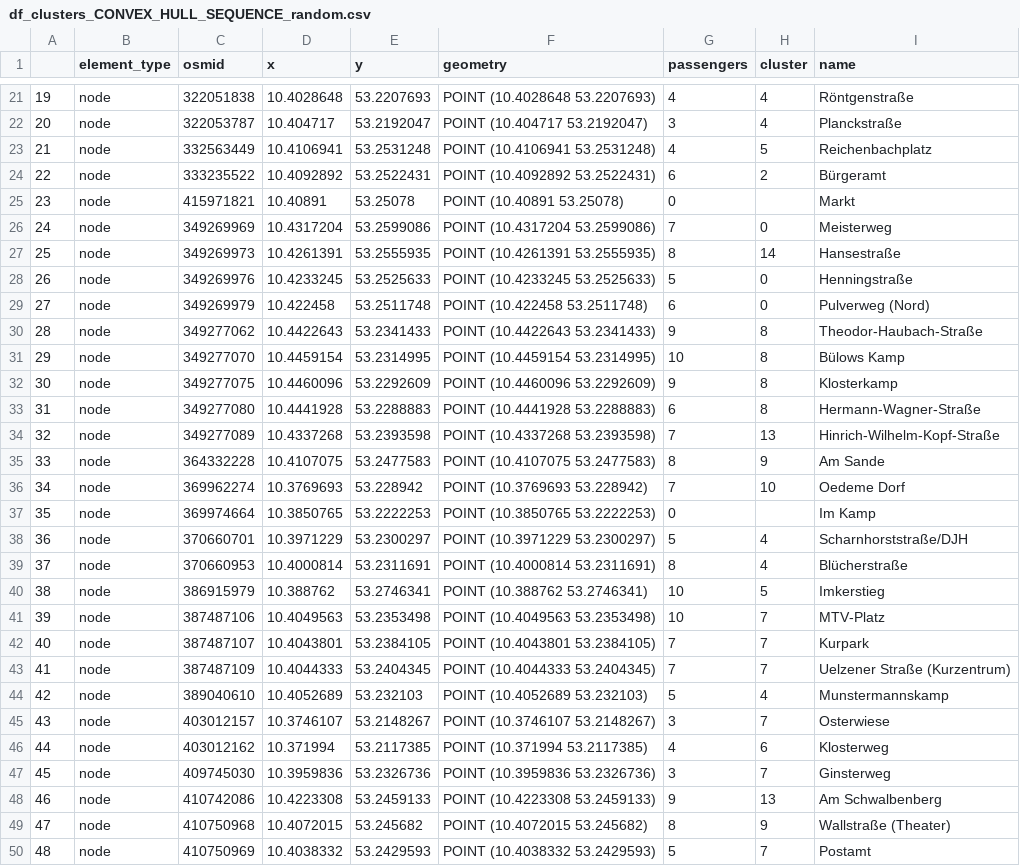
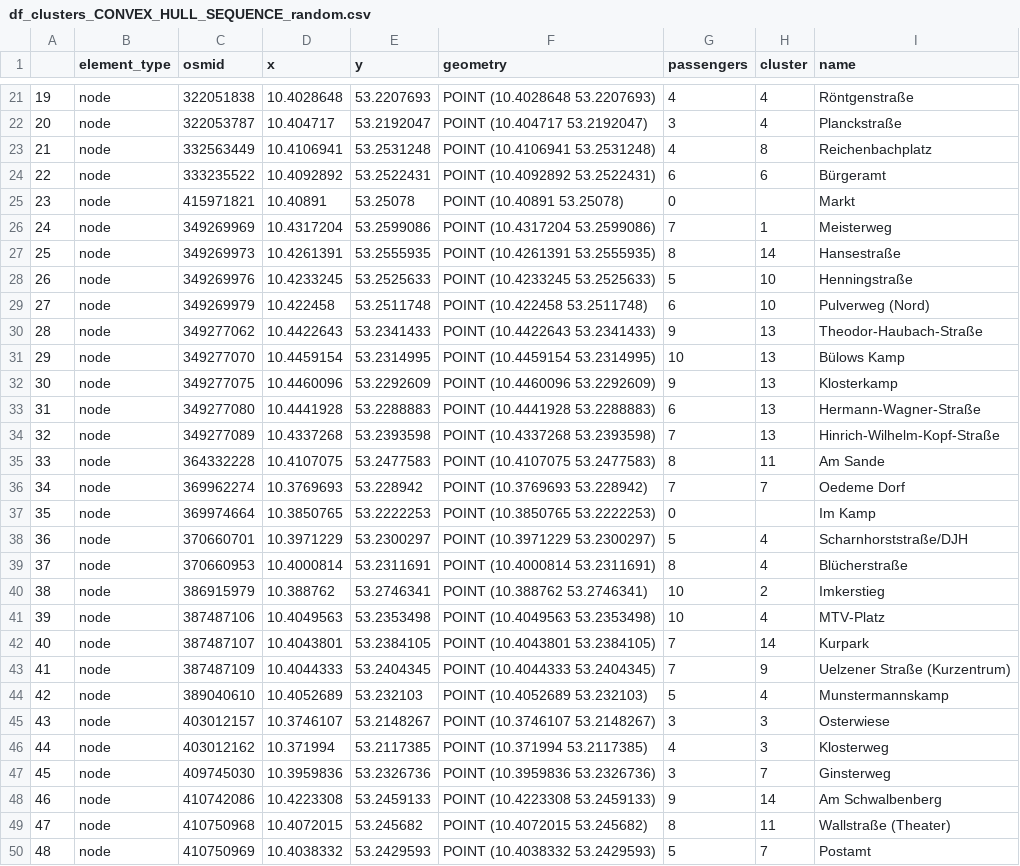
Before and after one commit to LeuphanaDataScience/ML_Lab_2021-2022, a CSV file: CL-ACO_Hybrid/data/df_clusters_CONVEX_HULL_SEQUENCE_random.csv, drawn as a sheet; only a part is shown, gaps mark what is left out; the diff covers the shown part only.

Commit message:
added more cluster method options

```diff
--- a/CL-ACO_Hybrid/data/df_clusters_CONVEX_HULL_SEQUENCE_random.csv
+++ b/CL-ACO_Hybrid/data/df_clusters_CONVEX_HULL_SEQUENCE_random.csv
@@ -22,16 +22,16 @@
 20,node,322053787,10.404717,53.2192047,POINT (10.404717 53.2192047),3,4,Planckstraße
-21,node,332563449,10.4106941,53.2531248,POINT (10.4106941 53.2531248),4,5,Reichenbachplatz
-22,node,333235522,10.4092892,53.2522431,POINT (10.4092892 53.2522431),6,2,Bürgeramt
+21,node,332563449,10.4106941,53.2531248,POINT (10.4106941 53.2531248),4,8,Reichenbachplatz
+22,node,333235522,10.4092892,53.2522431,POINT (10.4092892 53.2522431),6,6,Bürgeramt
 23,node,415971821,10.40891,53.25078,POINT (10.40891 53.25078),0,,Markt
-24,node,349269969,10.4317204,53.2599086,POINT (10.4317204 53.2599086),7,0,Meisterweg
+24,node,349269969,10.4317204,53.2599086,POINT (10.4317204 53.2599086),7,1,Meisterweg
 25,node,349269973,10.4261391,53.2555935,POINT (10.4261391 53.2555935),8,14,Hansestraße
-26,node,349269976,10.4233245,53.2525633,POINT (10.4233245 53.2525633),5,0,Henningstraße
-27,node,349269979,10.422458,53.2511748,POINT (10.422458 53.2511748),6,0,Pulverweg (Nord)
-28,node,349277062,10.4422643,53.2341433,POINT (10.4422643 53.2341433),9,8,Theodor-Haubach-Straße
-29,node,349277070,10.4459154,53.2314995,POINT (10.4459154 53.2314995),10,8,Bülows Kamp
-30,node,349277075,10.4460096,53.2292609,POINT (10.4460096 53.2292609),9,8,Klosterkamp
-31,node,349277080,10.4441928,53.2288883,POINT (10.4441928 53.2288883),6,8,Hermann-Wagner-Straße
+26,node,349269976,10.4233245,53.2525633,POINT (10.4233245 53.2525633),5,10,Henningstraße
+27,node,349269979,10.422458,53.2511748,POINT (10.422458 53.2511748),6,10,Pulverweg (Nord)
+28,node,349277062,10.4422643,53.2341433,POINT (10.4422643 53.2341433),9,13,Theodor-Haubach-Straße
+29,node,349277070,10.4459154,53.2314995,POINT (10.4459154 53.2314995),10,13,Bülows Kamp
+30,node,349277075,10.4460096,53.2292609,POINT (10.4460096 53.2292609),9,13,Klosterkamp
+31,node,349277080,10.4441928,53.2288883,POINT (10.4441928 53.2288883),6,13,Hermann-Wagner-Straße
 32,node,349277089,10.4337268,53.2393598,POINT (10.4337268 53.2393598),7,13,Hinrich-Wilhelm-Kopf-Straße
-33,node,364332228,10.4107075,53.2477583,POINT (10.4107075 53.2477583),8,9,Am Sande
-34,node,369962274,10.3769693,53.228942,POINT (10.3769693 53.228942),7,10,Oedeme Dorf
+33,node,364332228,10.4107075,53.2477583,POINT (10.4107075 53.2477583),8,11,Am Sande
+34,node,369962274,10.3769693,53.228942,POINT (10.3769693 53.228942),7,7,Oedeme Dorf
 35,node,369974664,10.3850765,53.2222253,POINT (10.3850765 53.2222253),0,,Im Kamp
@@ -39,12 +39,12 @@
 37,node,370660953,10.4000814,53.2311691,POINT (10.4000814 53.2311691),8,4,Blücherstraße
-38,node,386915979,10.388762,53.2746341,POINT (10.388762 53.2746341),10,5,Imkerstieg
-39,node,387487106,10.4049563,53.2353498,POINT (10.4049563 53.2353498),10,7,MTV-Platz
-40,node,387487107,10.4043801,53.2384105,POINT (10.4043801 53.2384105),7,7,Kurpark
-41,node,387487109,10.4044333,53.2404345,POINT (10.4044333 53.2404345),7,7,Uelzener Straße (Kurzentrum)
+38,node,386915979,10.388762,53.2746341,POINT (10.388762 53.2746341),10,2,Imkerstieg
+39,node,387487106,10.4049563,53.2353498,POINT (10.4049563 53.2353498),10,4,MTV-Platz
+40,node,387487107,10.4043801,53.2384105,POINT (10.4043801 53.2384105),7,14,Kurpark
+41,node,387487109,10.4044333,53.2404345,POINT (10.4044333 53.2404345),7,9,Uelzener Straße (Kurzentrum)
 42,node,389040610,10.4052689,53.232103,POINT (10.4052689 53.232103),5,4,Munstermannskamp
-43,node,403012157,10.3746107,53.2148267,POINT (10.3746107 53.2148267),3,7,Osterwiese
-44,node,403012162,10.371994,53.2117385,POINT (10.371994 53.2117385),4,6,Klosterweg
+43,node,403012157,10.3746107,53.2148267,POINT (10.3746107 53.2148267),3,3,Osterwiese
+44,node,403012162,10.371994,53.2117385,POINT (10.371994 53.2117385),4,3,Klosterweg
 45,node,409745030,10.3959836,53.2326736,POINT (10.3959836 53.2326736),3,7,Ginsterweg
-46,node,410742086,10.4223308,53.2459133,POINT (10.4223308 53.2459133),9,13,Am Schwalbenberg
-47,node,410750968,10.4072015,53.245682,POINT (10.4072015 53.245682),8,9,Wallstraße (Theater)
+46,node,410742086,10.4223308,53.2459133,POINT (10.4223308 53.2459133),9,14,Am Schwalbenberg
+47,node,410750968,10.4072015,53.245682,POINT (10.4072015 53.245682),8,11,Wallstraße (Theater)
 48,node,410750969,10.4038332,53.2429593,POINT (10.4038332 53.2429593),5,7,Postamt
```
Also changed, not shown: 149 edited cells elsewhere in this file, CL-ACO_Hybrid/data/df_clusters_CONVEX_HULL_CLOUD_random.csv, 17 other files.
